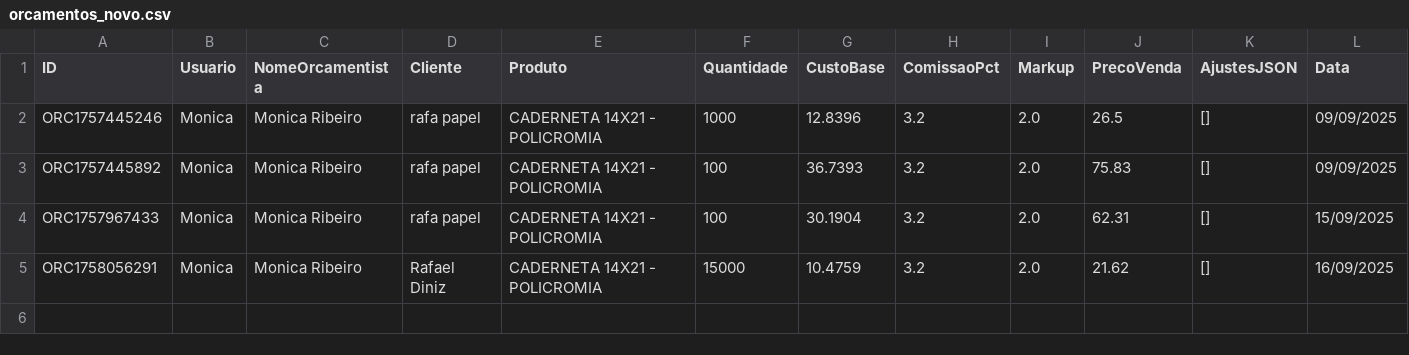
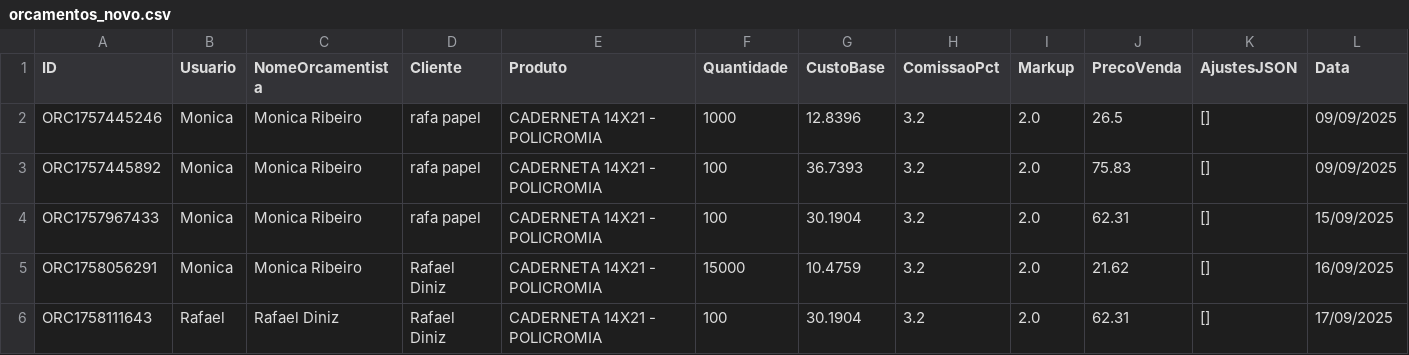
Before and after one commit to controleciceropapelaria-design/Orcamentopersonalizado, a CSV file: data/orcamentos_novo.csv, drawn as a sheet; only a part is shown; rows hold the shown columns only; the diff names each change by its address in the sheet, - before the commit and + after, or states it on an @@ line.

Commit message:
Update orcamentos_novo.csv via Streamlit

```diff
--- a/data/orcamentos_novo.csv
+++ b/data/orcamentos_novo.csv
+row 6: ORC1758111643 | Rafael | Rafael Diniz | Rafael Diniz | CADERNETA 14X21 - POLICROMIA | 100 | 30.1904 | 3.2 | 2.0 | 62.31 | [] | 17/09/2025
```
